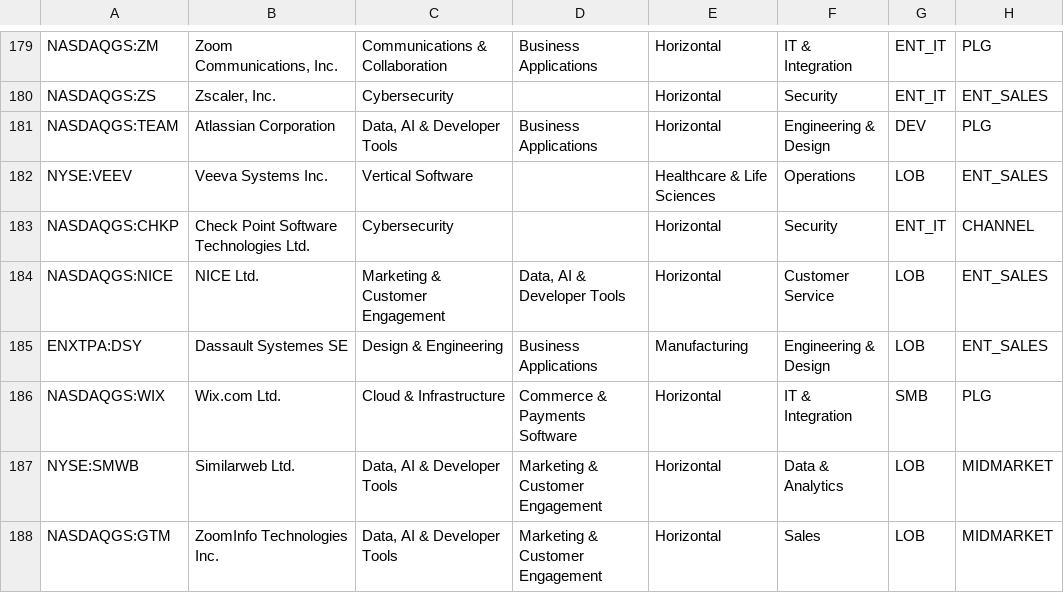
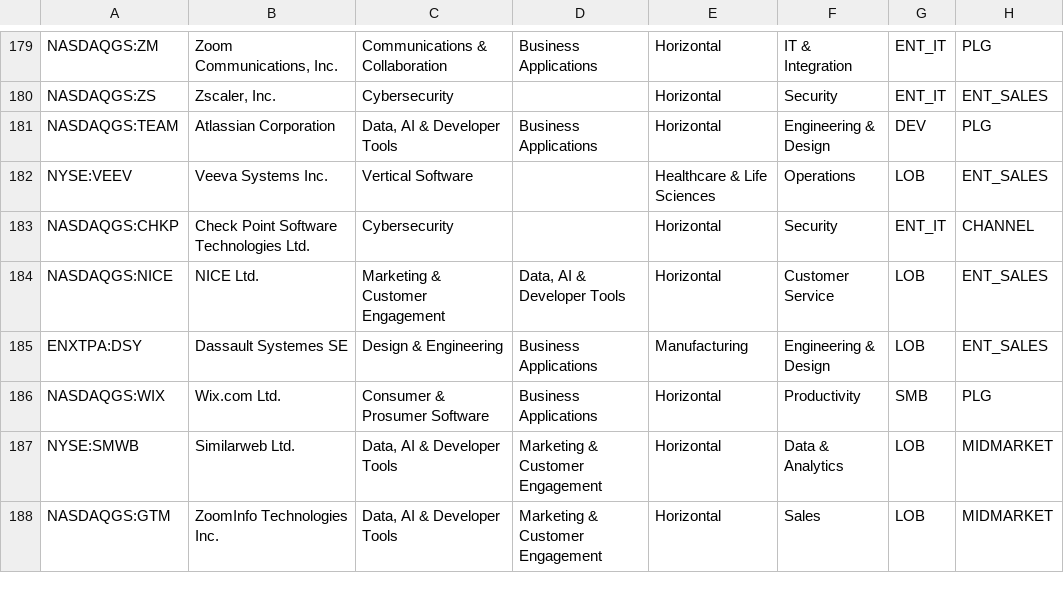
Before and after one commit to DaniilRybak-code/fairway-valuation, a CSV file: data/peers-software-tags.csv, drawn as a sheet; only a part is shown, gaps mark what is left out; the diff names each change by its address in the sheet, - before the commit and + after, or states it on an @@ line.

```diff
--- a/data/peers-software-tags.csv
+++ b/data/peers-software-tags.csv
-C186: Cloud & Infrastructure
+C186: Consumer & Prosumer Software
-D186: Commerce & Payments Software
+D186: Business Applications
-F186: IT & Integration
+F186: Productivity
```
Also changed, not shown: data/private-companies-tags.csv, 15 other files.
